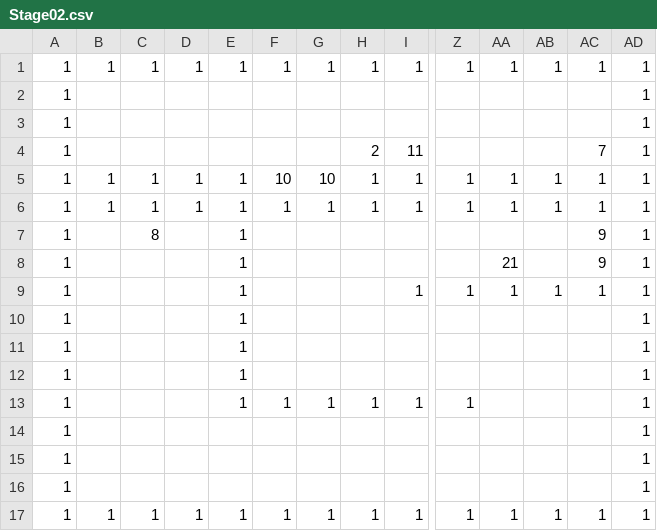
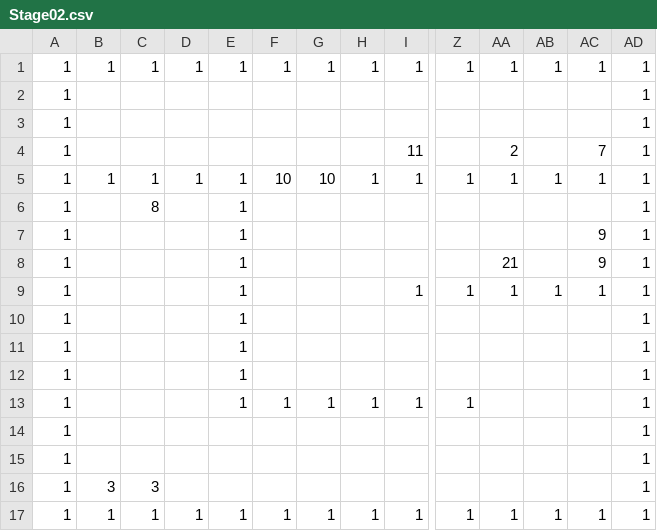
Before and after one commit to Cucumberrole/OmaenihaMuri_C2, a CSV file: project/data/Stage02.csv, drawn as a sheet; only a part is shown, gaps mark what is left out; removed rows and columns are numbered as before the commit, all else as after; rows hold the shown columns only; the diff names each change by its address in the sheet, - before the commit and + after, or states it on an @@ line.

```diff
--- a/project/data/Stage02.csv
+++ b/project/data/Stage02.csv
-H4: 2
+H4: (empty)
-AA4: (empty)
+AA4: 2
-row 6: 1 | 1 | 1 | 1 | 1 | 1 | 1 | 1 | 1 | 1 | 1 | 1 | 1 | 1
-AC6: 9
+AC6: (empty)
+row 7: 1 |  |  |  | 1 |  |  |  |  |  |  |  | 9 | 1
-B16: (empty)
+B16: 3
-C16: (empty)
+C16: 3
```
Also changed, not shown: 6 other files.
